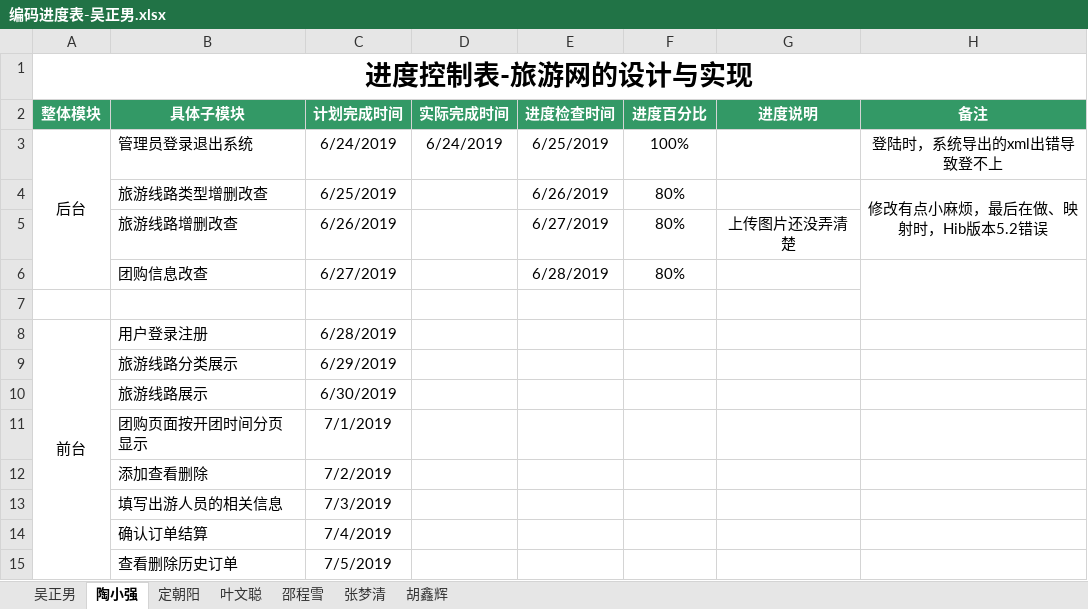
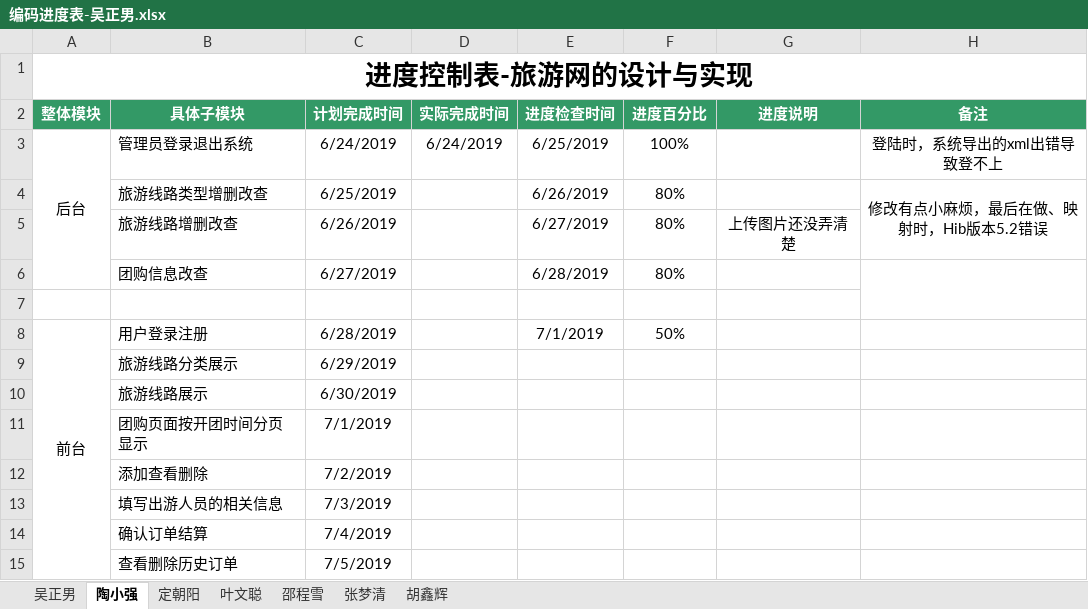
Before and after one commit to hgkj-rj-02/hgkj_02, an Excel workbook: 吴正男/编码进度表-吴正男.xlsx, sheet 陶小强, drawn as a sheet; values as stored, in another font and other column widths than the file's, no borders; the diff names each change by its address in the sheet, - before the commit and + after, or states it on an @@ line.

Commit message:
tao'xiao'qiang

```diff
--- a/吴正男/编码进度表-吴正男.xlsx (sheet 陶小强)
+++ b/吴正男/编码进度表-吴正男.xlsx (sheet 陶小强)
-E8 (进度检查时间): (empty)
+E8 (进度检查时间): 7/1/2019
-F8 (进度百分比): (empty)
+F8 (进度百分比): 50%
```
